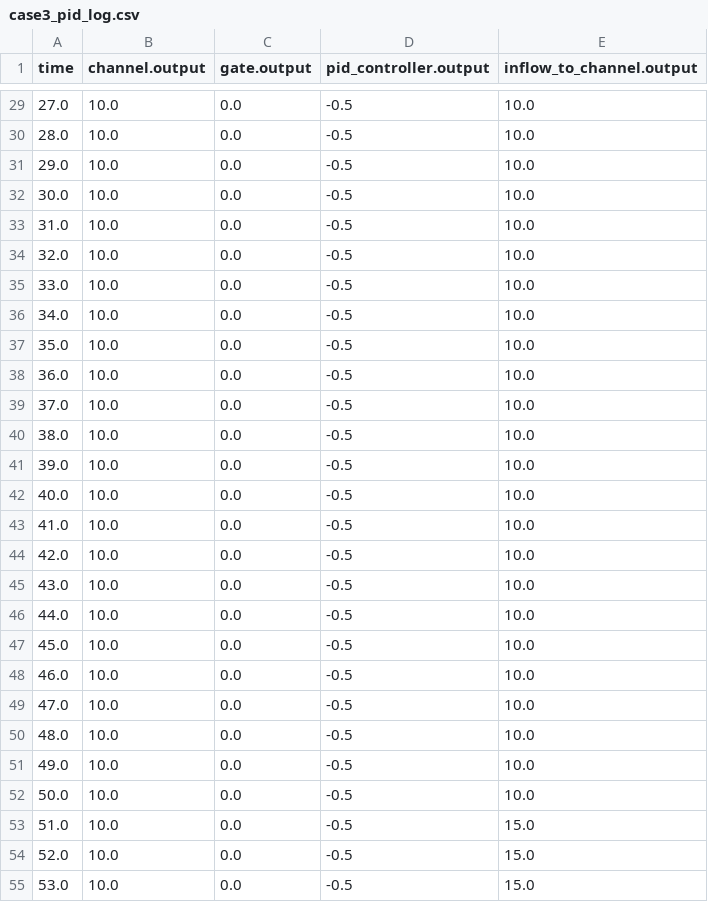
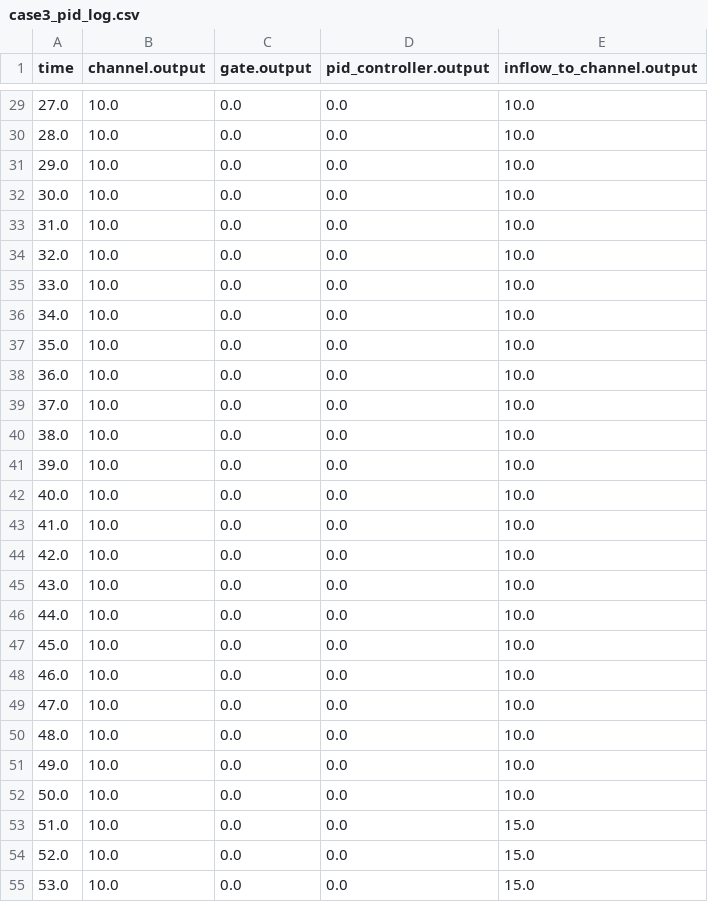
Before and after one commit to leixiaohui-1974/CHS, a CSV file: results/case3_pid_log.csv, drawn as a sheet; only a part is shown, gaps mark what is left out; the diff covers the shown part only.

```diff
--- a/results/case3_pid_log.csv
+++ b/results/case3_pid_log.csv
@@ -29,27 +29,27 @@ time,channel.output,gate.output,pid_controller.output,inflow_to_channel.output
-27.0,10.0,0.0,-0.5,10.0
-28.0,10.0,0.0,-0.5,10.0
-29.0,10.0,0.0,-0.5,10.0
-30.0,10.0,0.0,-0.5,10.0
-31.0,10.0,0.0,-0.5,10.0
-32.0,10.0,0.0,-0.5,10.0
-33.0,10.0,0.0,-0.5,10.0
-34.0,10.0,0.0,-0.5,10.0
-35.0,10.0,0.0,-0.5,10.0
-36.0,10.0,0.0,-0.5,10.0
-37.0,10.0,0.0,-0.5,10.0
-38.0,10.0,0.0,-0.5,10.0
-39.0,10.0,0.0,-0.5,10.0
-40.0,10.0,0.0,-0.5,10.0
-41.0,10.0,0.0,-0.5,10.0
-42.0,10.0,0.0,-0.5,10.0
-43.0,10.0,0.0,-0.5,10.0
-44.0,10.0,0.0,-0.5,10.0
-45.0,10.0,0.0,-0.5,10.0
-46.0,10.0,0.0,-0.5,10.0
-47.0,10.0,0.0,-0.5,10.0
-48.0,10.0,0.0,-0.5,10.0
-49.0,10.0,0.0,-0.5,10.0
-50.0,10.0,0.0,-0.5,10.0
-51.0,10.0,0.0,-0.5,15.0
-52.0,10.0,0.0,-0.5,15.0
-53.0,10.0,0.0,-0.5,15.0
+27.0,10.0,0.0,0.0,10.0
+28.0,10.0,0.0,0.0,10.0
+29.0,10.0,0.0,0.0,10.0
+30.0,10.0,0.0,0.0,10.0
+31.0,10.0,0.0,0.0,10.0
+32.0,10.0,0.0,0.0,10.0
+33.0,10.0,0.0,0.0,10.0
+34.0,10.0,0.0,0.0,10.0
+35.0,10.0,0.0,0.0,10.0
+36.0,10.0,0.0,0.0,10.0
+37.0,10.0,0.0,0.0,10.0
+38.0,10.0,0.0,0.0,10.0
+39.0,10.0,0.0,0.0,10.0
+40.0,10.0,0.0,0.0,10.0
+41.0,10.0,0.0,0.0,10.0
+42.0,10.0,0.0,0.0,10.0
+43.0,10.0,0.0,0.0,10.0
+44.0,10.0,0.0,0.0,10.0
+45.0,10.0,0.0,0.0,10.0
+46.0,10.0,0.0,0.0,10.0
+47.0,10.0,0.0,0.0,10.0
+48.0,10.0,0.0,0.0,10.0
+49.0,10.0,0.0,0.0,10.0
+50.0,10.0,0.0,0.0,10.0
+51.0,10.0,0.0,0.0,15.0
+52.0,10.0,0.0,0.0,15.0
+53.0,10.0,0.0,0.0,15.0
```
Also changed, not shown: 33 edited cells elsewhere in this file, results/case4_downstream_pid_log.csv, results/case4_mpc_log.csv, 14 other files.
